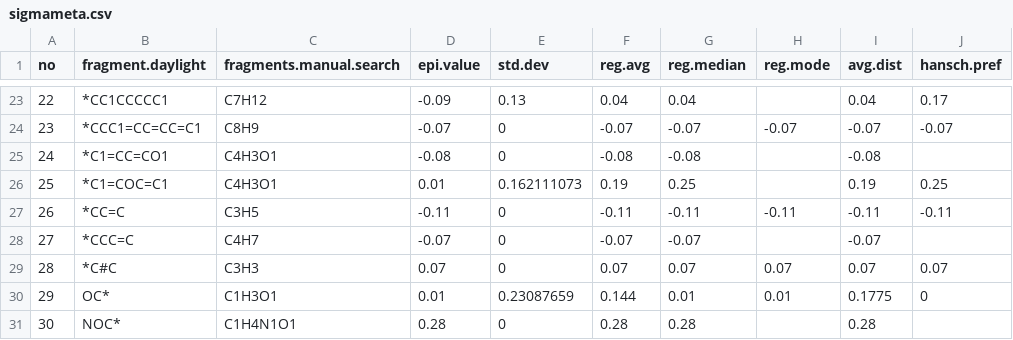
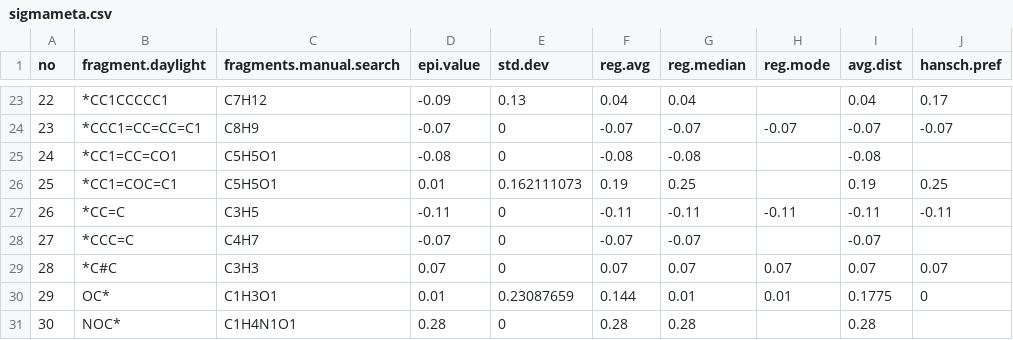
Before and after one commit to jaypat87/HTdescR, a CSV file: inst/extdata/sigmameta.csv, drawn as a sheet; only a part is shown, gaps mark what is left out.

```diff
--- a/inst/extdata/sigmameta.csv
+++ b/inst/extdata/sigmameta.csv
@@ -24,4 +24,4 @@
 23,*CCC1=CC=CC=C1,C8H9,-0.07,0,-0.07,-0.07,-0.07,-0.07,-0.07
-24,*C1=CC=CO1,C4H3O1,-0.08,0,-0.08,-0.08,,-0.08,
-25,*C1=COC=C1,C4H3O1,0.01,0.162111073,0.19,0.25,,0.19,0.25
+24,*CC1=CC=CO1,C5H5O1,-0.08,0,-0.08,-0.08,,-0.08,
+25,*CC1=COC=C1,C5H5O1,0.01,0.162111073,0.19,0.25,,0.19,0.25
 26,*CC=C,C3H5,-0.11,0,-0.11,-0.11,-0.11,-0.11,-0.11
```
Also changed, not shown: inst/extdata/es.csv, inst/extdata/sigmaind.csv, 16 other files.
